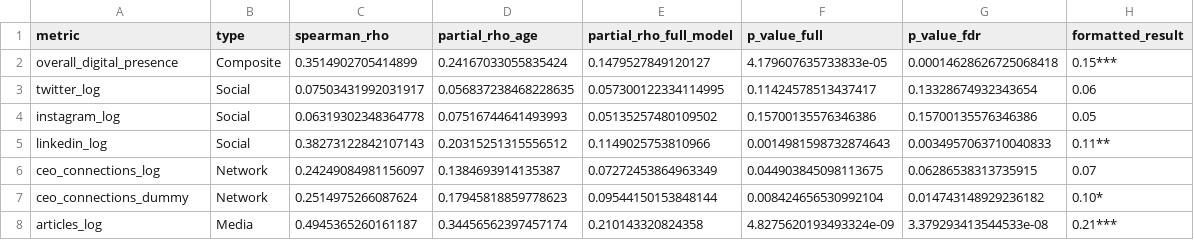
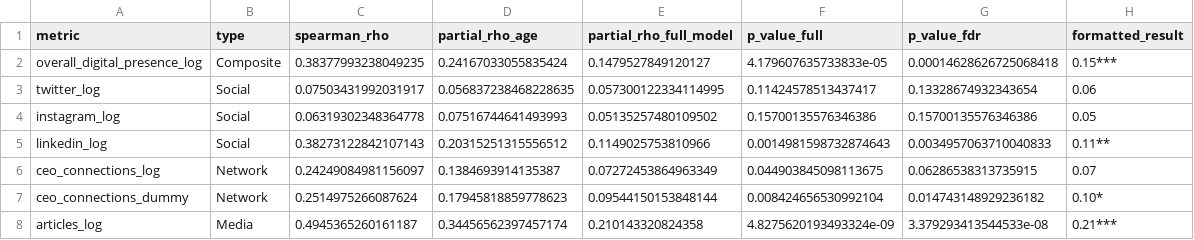
Before and after one commit to jacksnxly/thesis_project, a CSV file: results/quantitative_analysis/controlled_correlations.csv, drawn as a sheet.

```diff
--- a/results/quantitative_analysis/controlled_correlations.csv
+++ b/results/quantitative_analysis/controlled_correlations.csv
@@ -1,3 +1,3 @@
 metric,type,spearman_rho,partial_rho_age,partial_rho_full_model,p_value_full,p_value_fdr,formatted_result
-overall_digital_presence,Composite,0.3514902705414899,0.24167033055835424,0.1479527849120127,4.179607635733833e-05,0.00014628626725068418,0.15***
+overall_digital_presence_log,Composite,0.38377993238049235,0.24167033055835424,0.1479527849120127,4.179607635733833e-05,0.00014628626725068418,0.15***
 twitter_log,Social,0.07503431992031917,0.056837238468228635,0.057300122334114995,0.11424578513437417,0.13328674932343654,0.06
```
Also changed, not shown: results/quantitative_analysis/bootstrap_confidence_intervals.csv, results/quantitative_analysis/full_pearson_matrix.csv, 37 other files.
